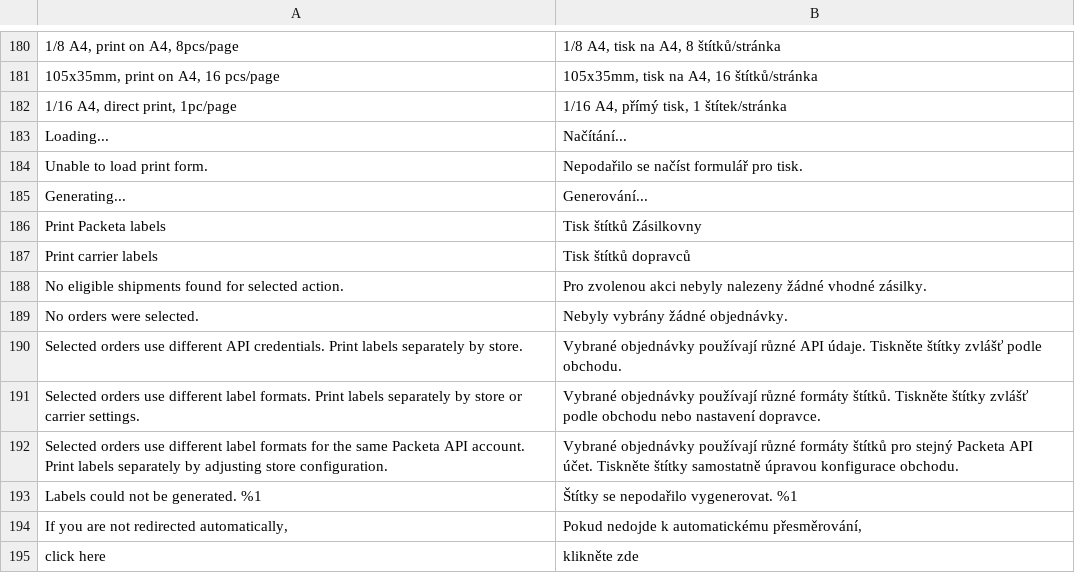
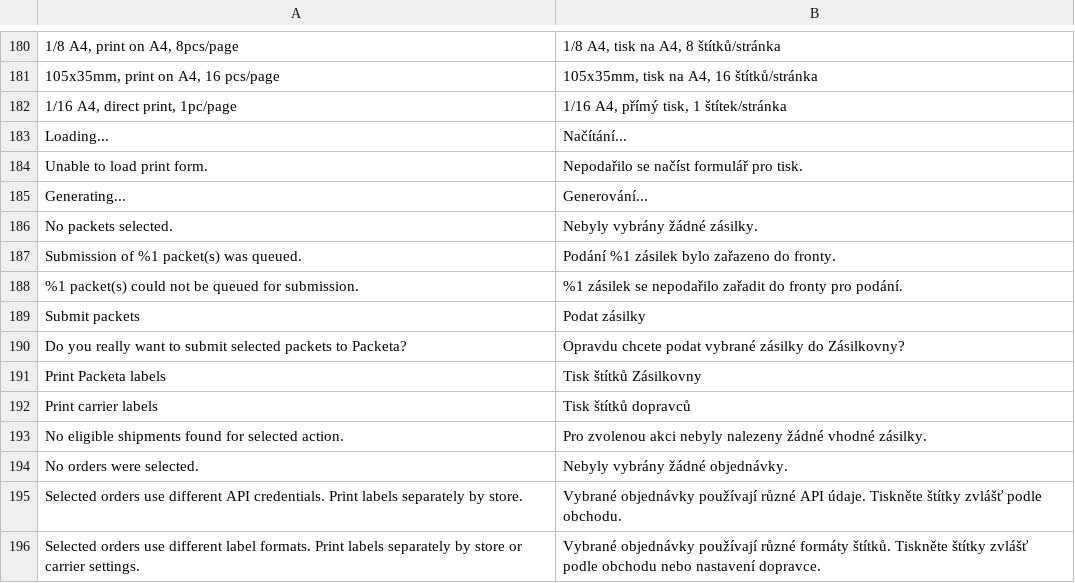
Before and after one commit to Zasilkovna/magento2, a CSV file: Packetery/Checkout/i18n/cs_CZ.csv, drawn as a sheet; only a part is shown, gaps mark what is left out; the shorter side is filled out with more unchanged rows.

Commit message:
PES-3156: implement asynchronous bulk packet submission via message queue consumer, including new admin mass action

```diff
--- a/Packetery/Checkout/i18n/cs_CZ.csv
+++ b/Packetery/Checkout/i18n/cs_CZ.csv
@@ -185,2 +185,7 @@
 "Generating...","Generování..."
+"No packets selected.","Nebyly vybrány žádné zásilky."
+"Submission of %1 packet(s) was queued.","Podání %1 zásilek bylo zařazeno do fronty."
+"%1 packet(s) could not be queued for submission.","%1 zásilek se nepodařilo zařadit do fronty pro podání."
+"Submit packets","Podat zásilky"
+"Do you really want to submit selected packets to Packeta?","Opravdu chcete podat vybrané zásilky do Zásilkovny?"
 "Print Packeta labels","Tisk štítků Zásilkovny"
```
Also changed, not shown: Packetery/Checkout/i18n/en_GB.csv, Packetery/Checkout/i18n/sk_SK.csv, 14 other files.
